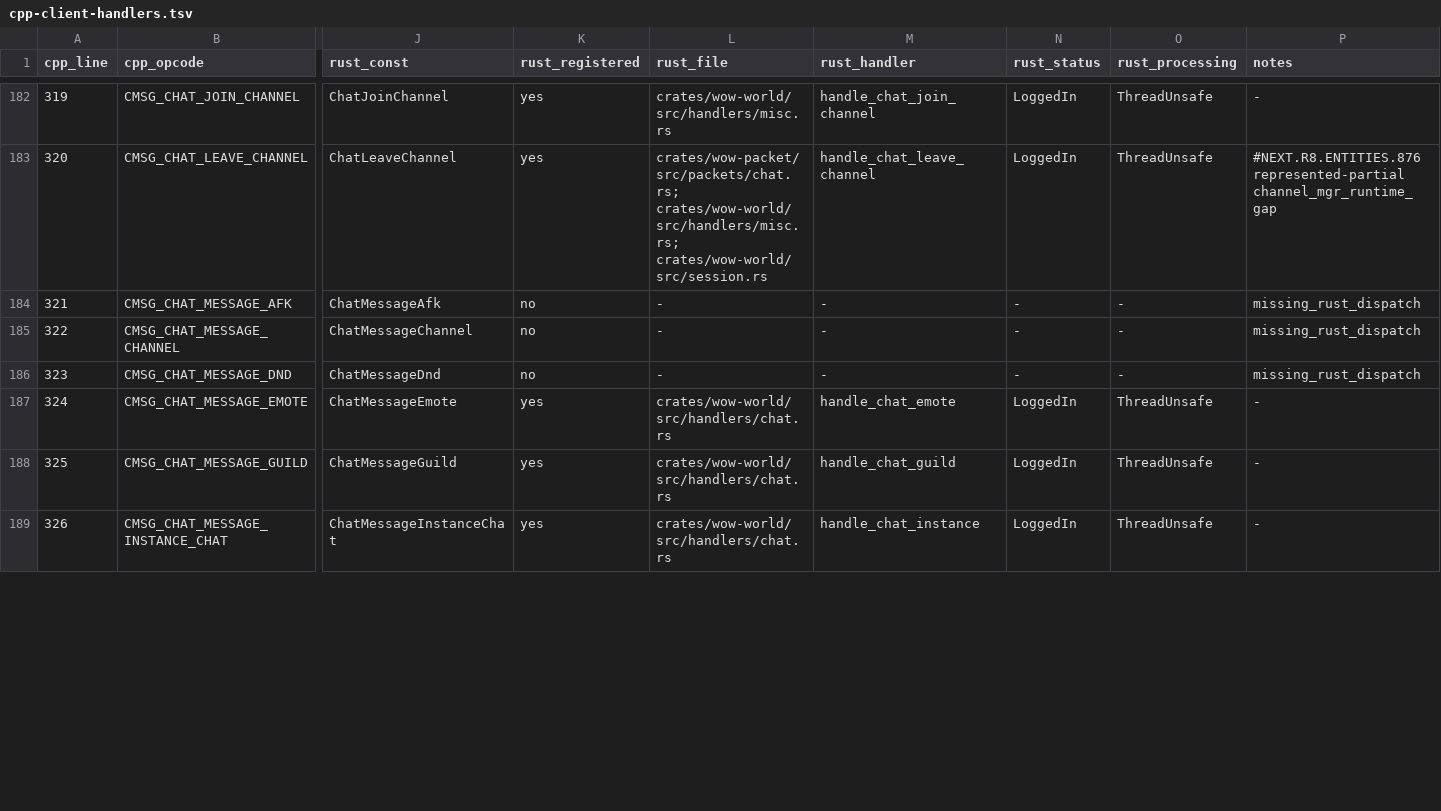
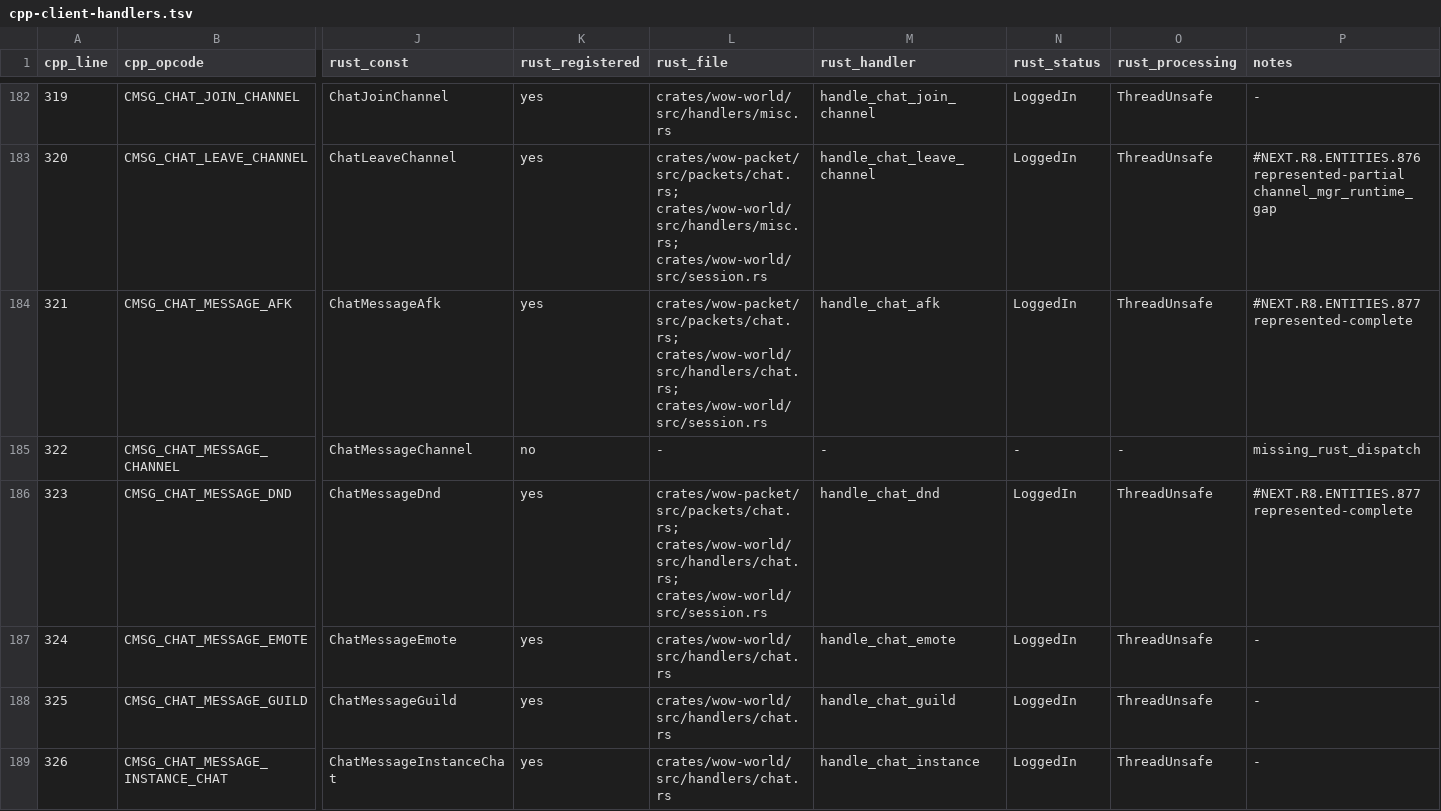
Before and after one commit to idairfguido/rustycore, a TSV file: docs/migration/inventory/cpp-client-handlers.tsv, drawn as a sheet; only a part is shown, gaps mark what is left out; the diff covers the shown part only; the diff names each change by its address in the sheet, - before the commit and + after, or states it on an @@ line.

Commit message:
Implement officer chat dispatch seam

```diff
--- a/docs/migration/inventory/cpp-client-handlers.tsv
+++ b/docs/migration/inventory/cpp-client-handlers.tsv
-K184 (rust_registered): no
+K184 (rust_registered): yes
-L184 (rust_file): -
+L184 (rust_file): crates/wow-packet/src/packets/chat.rs; crates/wow-world/src/handlers/chat.rs; crates/wow-world/src/session.rs
-M184 (rust_handler): -
+M184 (rust_handler): handle_chat_afk
-N184 (rust_status): -
+N184 (rust_status): LoggedIn
-O184 (rust_processing): -
+O184 (rust_processing): ThreadUnsafe
-P184 (notes): missing_rust_dispatch
+P184 (notes): #NEXT.R8.ENTITIES.877 represented-complete
-K186 (rust_registered): no
+K186 (rust_registered): yes
-L186 (rust_file): -
+L186 (rust_file): crates/wow-packet/src/packets/chat.rs; crates/wow-world/src/handlers/chat.rs; crates/wow-world/src/session.rs
-M186 (rust_handler): -
+M186 (rust_handler): handle_chat_dnd
-N186 (rust_status): -
+N186 (rust_status): LoggedIn
-O186 (rust_processing): -
+O186 (rust_processing): ThreadUnsafe
-P186 (notes): missing_rust_dispatch
+P186 (notes): #NEXT.R8.ENTITIES.877 represented-complete
```
Also changed, not shown: 6 edited cells elsewhere in this file, docs/migration/inventory/r3-opcodes-registry.tsv, 7 other files.
